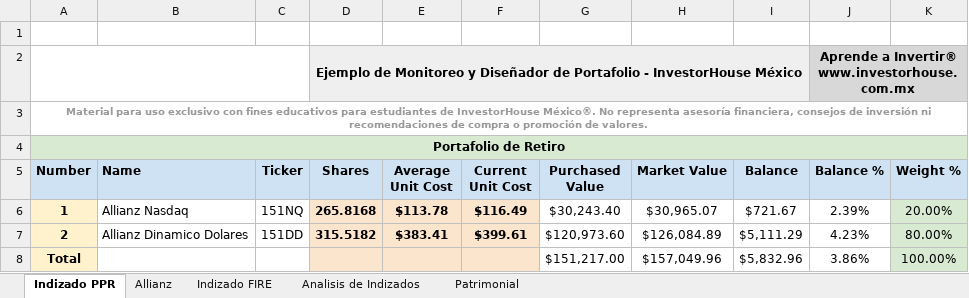
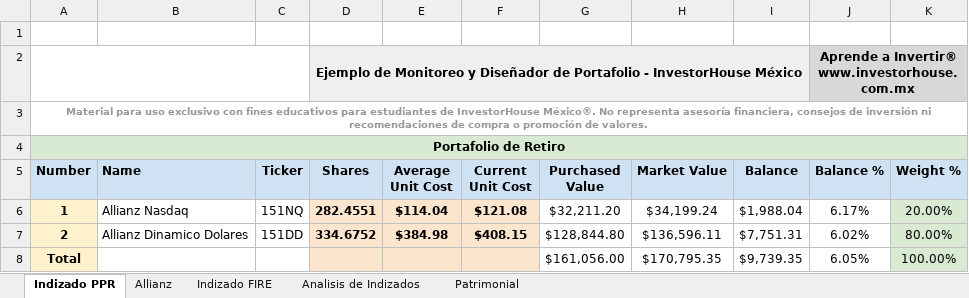
Before and after one commit to IvanRamosDataTech/MarketStocksTracker, an Excel workbook: tracker-poetry/src/tracker_poetry/Portafolio Indizado_Patrimonial.xlsx, sheet Indizado PPR, drawn as a sheet; values as stored, in another font and other column widths than the file's, no borders; charts and pictures and table styles not drawn; the diff names each change by its address in the sheet, - before the commit and + after, or states it on an @@ line.

Commit message:
- Fix market Value field calculation in Excel portfolio PPR

```diff
--- a/tracker-poetry/src/tracker_poetry/Portafolio Indizado_Patrimonial.xlsx (sheet Indizado PPR)
+++ b/tracker-poetry/src/tracker_poetry/Portafolio Indizado_Patrimonial.xlsx (sheet Indizado PPR)
-D6 (Shares): 265.8168
+D6 (Shares): 282.4551
-E6 (Average Unit Cost): $113.78
+E6 (Average Unit Cost): $114.04
-F6 (Current Unit Cost): $116.49
+F6 (Current Unit Cost): $121.08
-G6 (Purchased Value): $30,243.40
+G6 (Purchased Value): $32,211.20
-H6 (Market Value): $30,965.07
+H6 (Market Value): $34,199.24
-I6 (Balance): $721.67
+I6 (Balance): $1,988.04
-J6 (Balance %): 2.39%
+J6 (Balance %): 6.17%
-D7 (Shares): 315.5182
+D7 (Shares): 334.6752
-E7 (Average Unit Cost): $383.41
+E7 (Average Unit Cost): $384.98
-F7 (Current Unit Cost): $399.61
+F7 (Current Unit Cost): $408.15
-G7 (Purchased Value): $120,973.60
+G7 (Purchased Value): $128,844.80
-H7 (Market Value): $126,084.89
+H7 (Market Value): $136,596.11
-I7 (Balance): $5,111.29
+I7 (Balance): $7,751.31
-J7 (Balance %): 4.23%
+J7 (Balance %): 6.02%
-G8 (Purchased Value): $151,217.00
+G8 (Purchased Value): $161,056.00
-H8 (Market Value): $157,049.96
+H8 (Market Value): $170,795.35
-I8 (Balance): $5,832.96
+I8 (Balance): $9,739.35
-J8 (Balance %): 3.86%
+J8 (Balance %): 6.05%
```
Also changed, not shown: sheet Allianz, formulas that keep their value.
